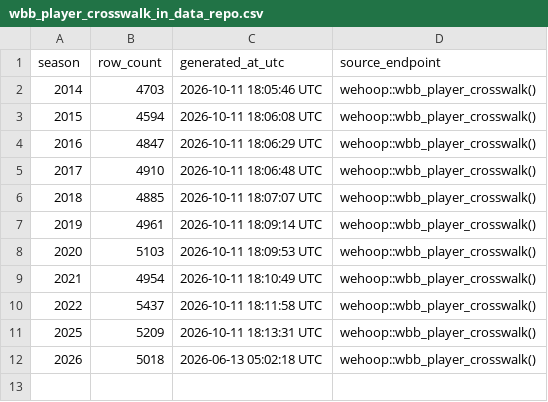
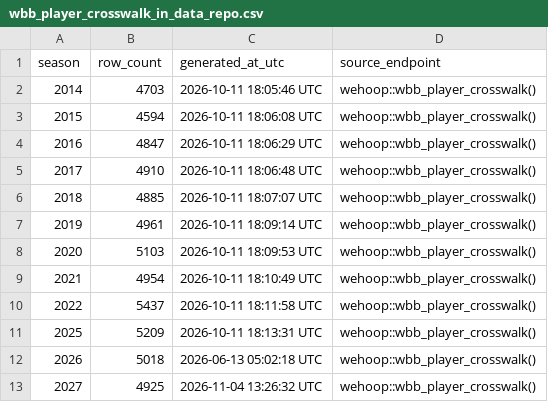
Before and after one commit to sportsdataverse/wehoop-wbb-data, a CSV file: wbb/crosswalk/wbb_player_crosswalk_in_data_repo.csv, drawn as a sheet.

```diff
--- a/wbb/crosswalk/wbb_player_crosswalk_in_data_repo.csv
+++ b/wbb/crosswalk/wbb_player_crosswalk_in_data_repo.csv
@@ -12 +12,2 @@ season,row_count,generated_at_utc,source_endpoint
 2026,5018,2026-06-13 05:02:18 UTC,wehoop::wbb_player_crosswalk()
+2027,4925,2026-11-04 13:26:32 UTC,wehoop::wbb_player_crosswalk()
```
Also changed, not shown: wbb/crosswalk/wbb_team_crosswalk_in_data_repo.csv, wbb/game_rosters/wbb_game_rosters_in_data_repo.csv, 27 other files.
